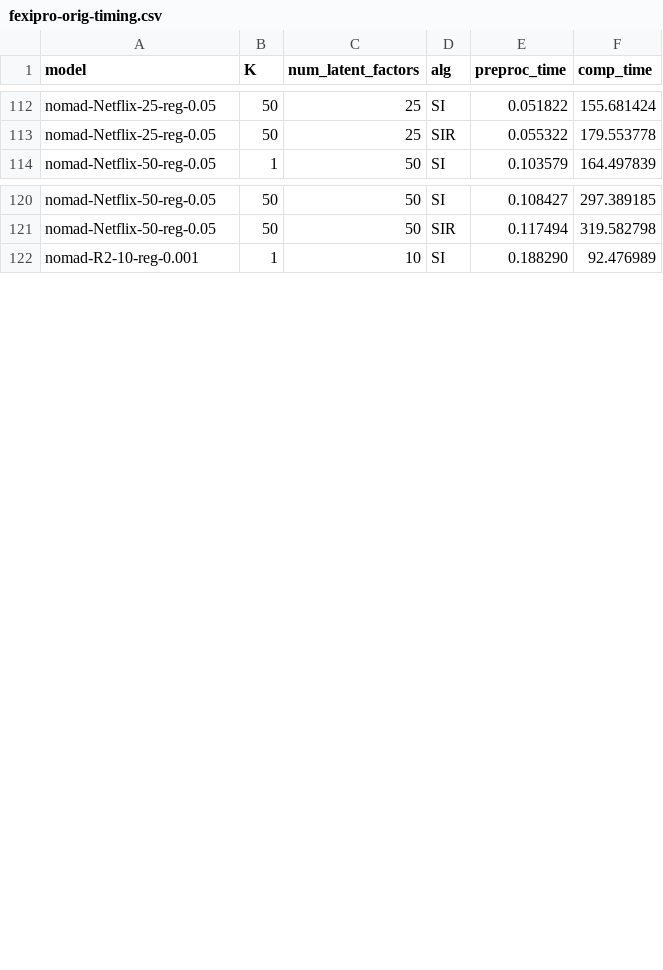
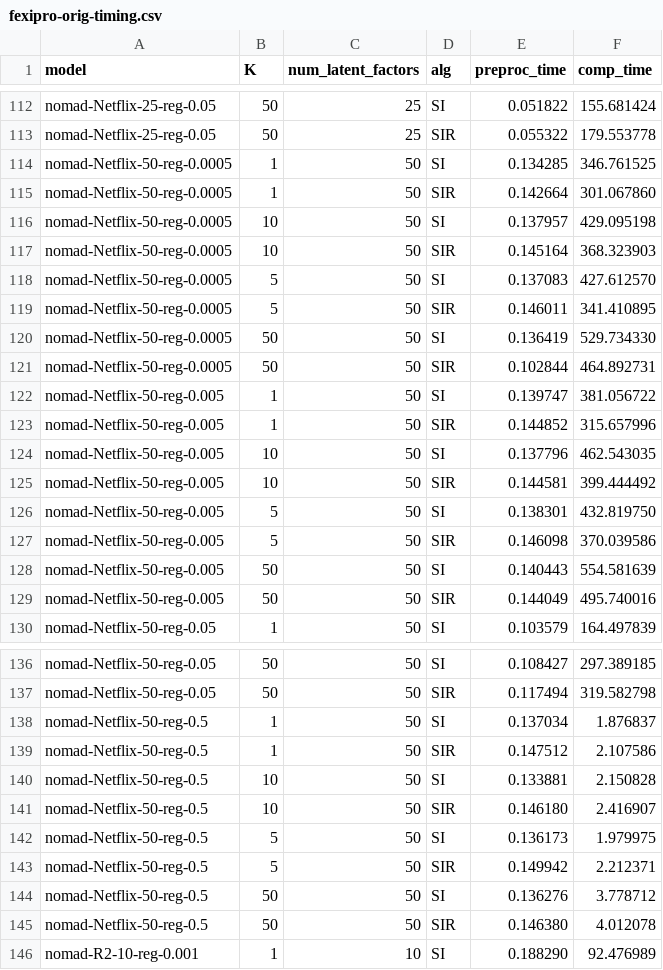
Before and after one commit to stanford-futuredata/optimus-maximus, a CSV file: plots/timing-results/fexipro-orig-timing.csv, drawn as a sheet; only a part is shown, gaps mark what is left out.

Commit message:
Reg timing results for Netflix, raiders9

```diff
--- a/plots/timing-results/fexipro-orig-timing.csv
+++ b/plots/timing-results/fexipro-orig-timing.csv
@@ -113,2 +113,18 @@ nomad-Netflix-25-reg-0.05,50,25,SI,0.051822,155.681424
 nomad-Netflix-25-reg-0.05,50,25,SIR,0.055322,179.553778
+nomad-Netflix-50-reg-0.0005,1,50,SI,0.134285,346.761525
+nomad-Netflix-50-reg-0.0005,1,50,SIR,0.142664,301.067860
+nomad-Netflix-50-reg-0.0005,10,50,SI,0.137957,429.095198
+nomad-Netflix-50-reg-0.0005,10,50,SIR,0.145164,368.323903
+nomad-Netflix-50-reg-0.0005,5,50,SI,0.137083,427.612570
+nomad-Netflix-50-reg-0.0005,5,50,SIR,0.146011,341.410895
+nomad-Netflix-50-reg-0.0005,50,50,SI,0.136419,529.734330
+nomad-Netflix-50-reg-0.0005,50,50,SIR,0.102844,464.892731
+nomad-Netflix-50-reg-0.005,1,50,SI,0.139747,381.056722
+nomad-Netflix-50-reg-0.005,1,50,SIR,0.144852,315.657996
+nomad-Netflix-50-reg-0.005,10,50,SI,0.137796,462.543035
+nomad-Netflix-50-reg-0.005,10,50,SIR,0.144581,399.444492
+nomad-Netflix-50-reg-0.005,5,50,SI,0.138301,432.819750
+nomad-Netflix-50-reg-0.005,5,50,SIR,0.146098,370.039586
+nomad-Netflix-50-reg-0.005,50,50,SI,0.140443,554.581639
+nomad-Netflix-50-reg-0.005,50,50,SIR,0.144049,495.740016
 nomad-Netflix-50-reg-0.05,1,50,SI,0.103579,164.497839
@@ -121,2 +137,10 @@ nomad-Netflix-50-reg-0.05,50,50,SI,0.108427,297.389185
 nomad-Netflix-50-reg-0.05,50,50,SIR,0.117494,319.582798
+nomad-Netflix-50-reg-0.5,1,50,SI,0.137034,1.876837
+nomad-Netflix-50-reg-0.5,1,50,SIR,0.147512,2.107586
+nomad-Netflix-50-reg-0.5,10,50,SI,0.133881,2.150828
+nomad-Netflix-50-reg-0.5,10,50,SIR,0.146180,2.416907
+nomad-Netflix-50-reg-0.5,5,50,SI,0.136173,1.979975
+nomad-Netflix-50-reg-0.5,5,50,SIR,0.149942,2.212371
+nomad-Netflix-50-reg-0.5,50,50,SI,0.136276,3.778712
+nomad-Netflix-50-reg-0.5,50,50,SIR,0.146380,4.012078
 nomad-R2-10-reg-0.001,1,10,SI,0.188290,92.476989
```
